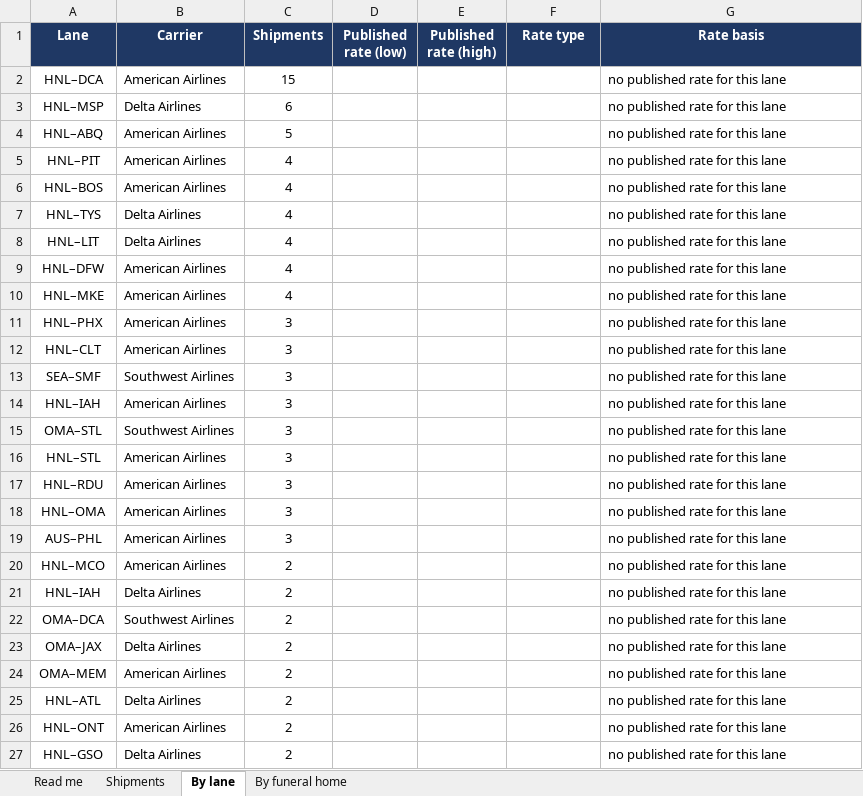
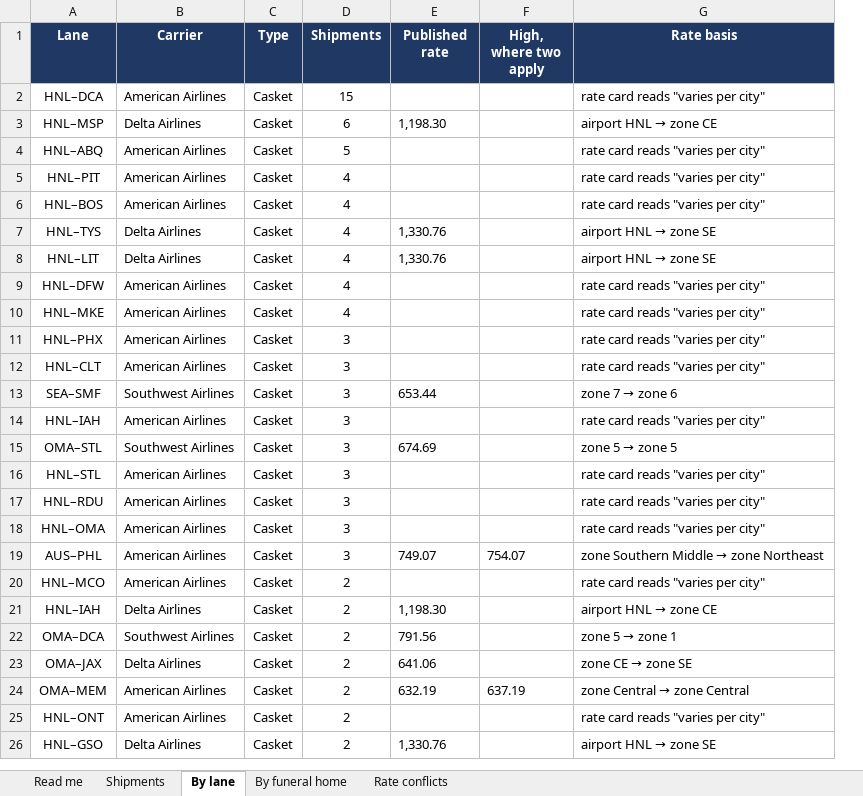
Before and after one commit to ethan1461/CSI-Side-Projects, an Excel workbook: data/derived/ims-army-published-rates-2026-11-22.xlsx, sheet By lane, drawn as a sheet; only a part is shown; values as stored, in another font and other column widths than the file's, no borders; removed rows and columns are numbered as before the commit, all else as after; the diff covers the shown part only; the diff names each change by its address in the sheet, - before the commit and + after, or states it on an @@ line.

```diff
--- a/data/derived/ims-army-published-rates-2026-11-22.xlsx (sheet By lane)
+++ b/data/derived/ims-army-published-rates-2026-11-22.xlsx (sheet By lane)
+sheet tab: Rate conflicts
+column C (Type), rows 2-26: all Casket
-column D (Published rate (low)), empty
-E1: Published rate (high)
+E1: Published rate
-F1: Rate type
+F1: High, where two apply
-G2 (Rate basis): no published rate for this lane
+G2 (Rate basis): rate card reads "varies per city"
-E3 (Published rate): (empty)
+E3 (Published rate): 1,198.30
@@ G3 (Rate basis): no published rate for this lane → airport HNL → zone CE @@
-G4:G6 (Rate basis): no published rate for this lane
+G4:G6 (Rate basis): rate card reads "varies per city"
-E7:E8 (Published rate): (empty)
+E7:E8 (Published rate): 1,330.76
@@ G7:G8 (Rate basis): no published rate for this lane → airport HNL → zone SE @@
-G9:G12 (Rate basis): no published rate for this lane
+G9:G12 (Rate basis): rate card reads "varies per city"
-E13 (Published rate): (empty)
+E13 (Published rate): 653.44
@@ G13 (Rate basis): no published rate for this lane → zone 7 → zone 6 @@
-G14 (Rate basis): no published rate for this lane
+G14 (Rate basis): rate card reads "varies per city"
-E15 (Published rate): (empty)
+E15 (Published rate): 674.69
@@ G15 (Rate basis): no published rate for this lane → zone 5 → zone 5 @@
-G16:G18 (Rate basis): no published rate for this lane
+G16:G18 (Rate basis): rate card reads "varies per city"
-E19 (Published rate): (empty)
+E19 (Published rate): 749.07
-F19 (High, where two apply): (empty)
+F19 (High, where two apply): 754.07
@@ G19 (Rate basis): no published rate for this lane → zone Southern Middle → zone Northeast @@
-G20 (Rate basis): no published rate for this lane
+G20 (Rate basis): rate card reads "varies per city"
-E21 (Published rate): (empty)
+E21 (Published rate): 1,198.30
@@ G21 (Rate basis): no published rate for this lane → airport HNL → zone CE @@
-E22 (Published rate): (empty)
+E22 (Published rate): 791.56
@@ G22 (Rate basis): no published rate for this lane → zone 5 → zone 1 @@
-E23 (Published rate): (empty)
+E23 (Published rate): 641.06
@@ G23 (Rate basis): no published rate for this lane → zone CE → zone SE @@
-E24 (Published rate): (empty)
+E24 (Published rate): 632.19
-F24 (High, where two apply): (empty)
+F24 (High, where two apply): 637.19
@@ G24 (Rate basis): no published rate for this lane → zone Central → zone Central @@
-row 25: HNL–ATL | Delta Airlines | 2 |  |  |  | no published rate for this lane
-G25 (Rate basis): no published rate for this lane
+G25 (Rate basis): rate card reads "varies per city"
-E26 (Published rate): (empty)
+E26 (Published rate): 1,330.76
@@ G26 (Rate basis): no published rate for this lane → airport HNL → zone SE @@
```
Also changed, not shown: other rows of this sheet, sheet Shipments, sheet By funeral home, sheet Read me, 2 other files.
